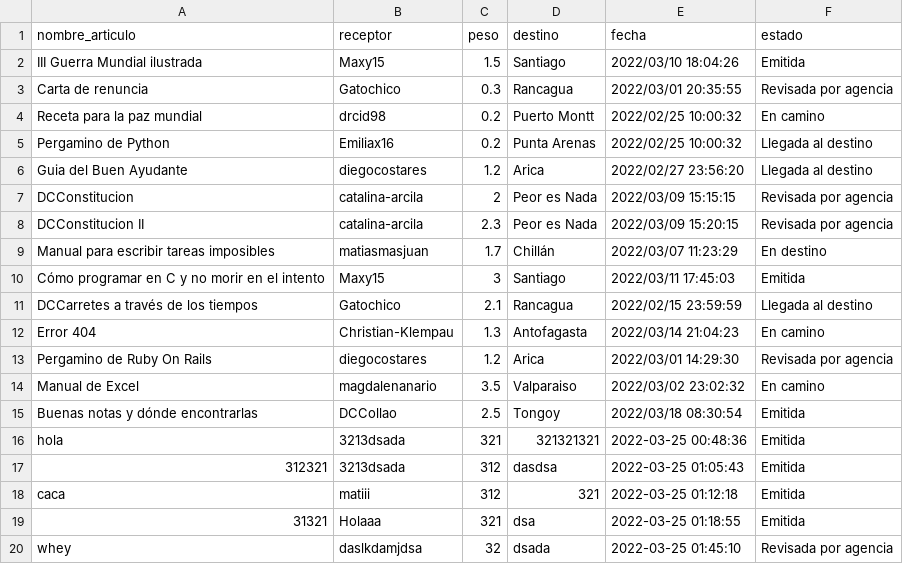
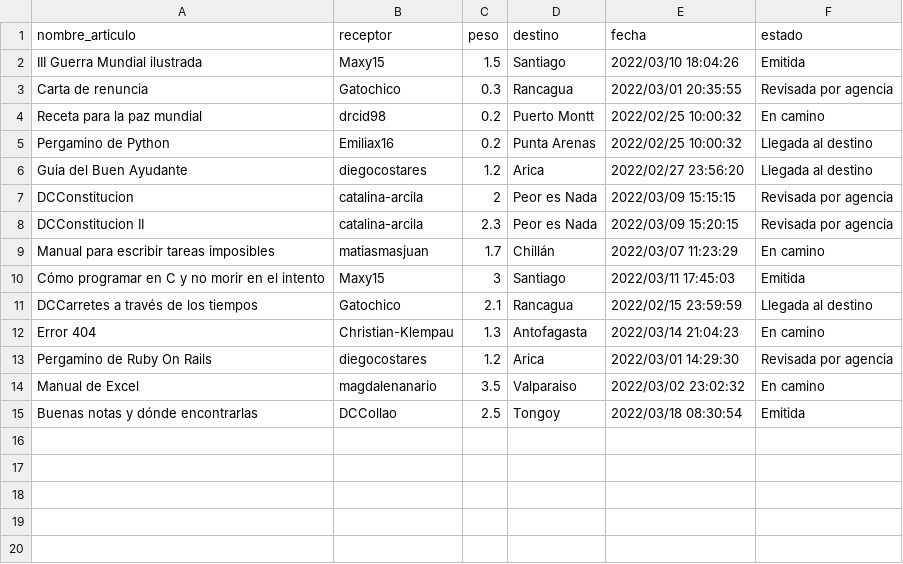
Before and after one commit to 333k444/ENTREGAS-IIC2233-2, a CSV file: TAREA_0/encomiendas.csv, drawn as a sheet.

```diff
--- a/TAREA_0/encomiendas.csv
+++ b/TAREA_0/encomiendas.csv
@@ -8,3 +8,3 @@ DCConstitucion,catalina-arcila,2,Peor es Nada,2022/03/09 15:15:15,Revisada por a
 DCConstitucion II,catalina-arcila,2.3,Peor es Nada,2022/03/09 15:20:15,Revisada por agencia
-Manual para escribir tareas imposibles,matiasmasjuan,1.7,Chillán,2022/03/07 11:23:29,En destino
+Manual para escribir tareas imposibles,matiasmasjuan,1.7,Chillán,2022/03/07 11:23:29,En camino
 Cómo programar en C y no morir en el intento,Maxy15,3,Santiago,2022/03/11 17:45:03,Emitida
@@ -15,6 +15 @@ Manual de Excel,magdalenanario,3.5,Valparaiso,2022/03/02 23:02:32,En camino
 Buenas notas y dónde encontrarlas,DCCollao,2.5,Tongoy,2022/03/18 08:30:54,Emitida
-hola,3213dsada,321,321321321,2022-03-25 00:48:36,Emitida
-312321,3213dsada,312,dasdsa,2022-03-25 01:05:43,Emitida
-caca,matiii,312,321,2022-03-25 01:12:18,Emitida
-31321,Holaaa,321,dsa,2022-03-25 01:18:55,Emitida
-whey,daslkdamjdsa,32,dsada,2022-03-25 01:45:10,Revisada por agencia
```
Also changed, not shown: TAREA_0/reclamos.csv, TAREA_0/usuarios.csv, 2 other files.
